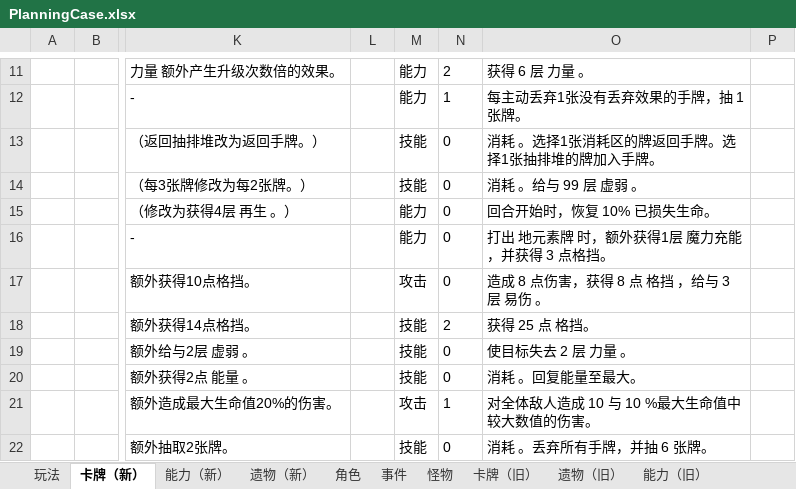
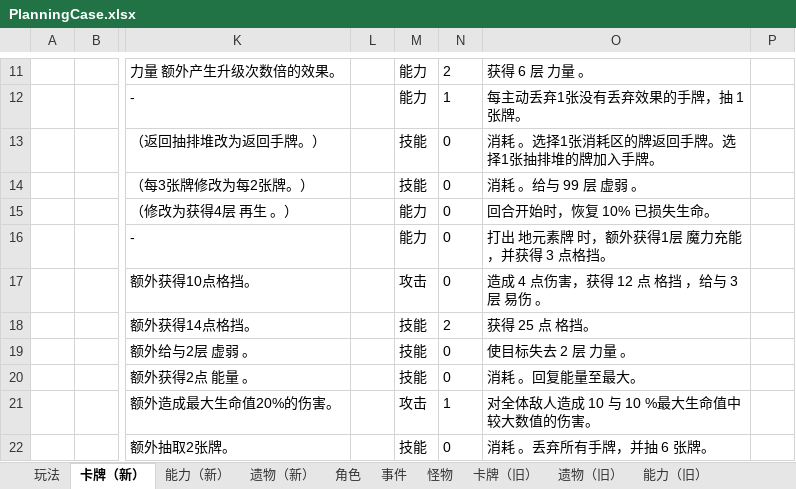
Before and after one commit to tuzishu/KinomotoSakuraMod, an Excel workbook: Excel/PlanningCase.xlsx, sheet 卡牌（新）, drawn as a sheet; only a part is shown, gaps mark what is left out; values as stored, in another font and other column widths than the file's, no borders; the diff names each change by its address in the sheet, - before the commit and + after, or states it on an @@ line.

```diff
--- a/Excel/PlanningCase.xlsx (sheet 卡牌（新）)
+++ b/Excel/PlanningCase.xlsx (sheet 卡牌（新）)
-O17: 造成 8 点伤害，获得 8 点 格挡 ，给与 3 层 易伤 。
+O17: 造成 4 点伤害，获得 12 点 格挡 ，给与 3 层 易伤 。
```
Also changed, not shown: 3 other files.
